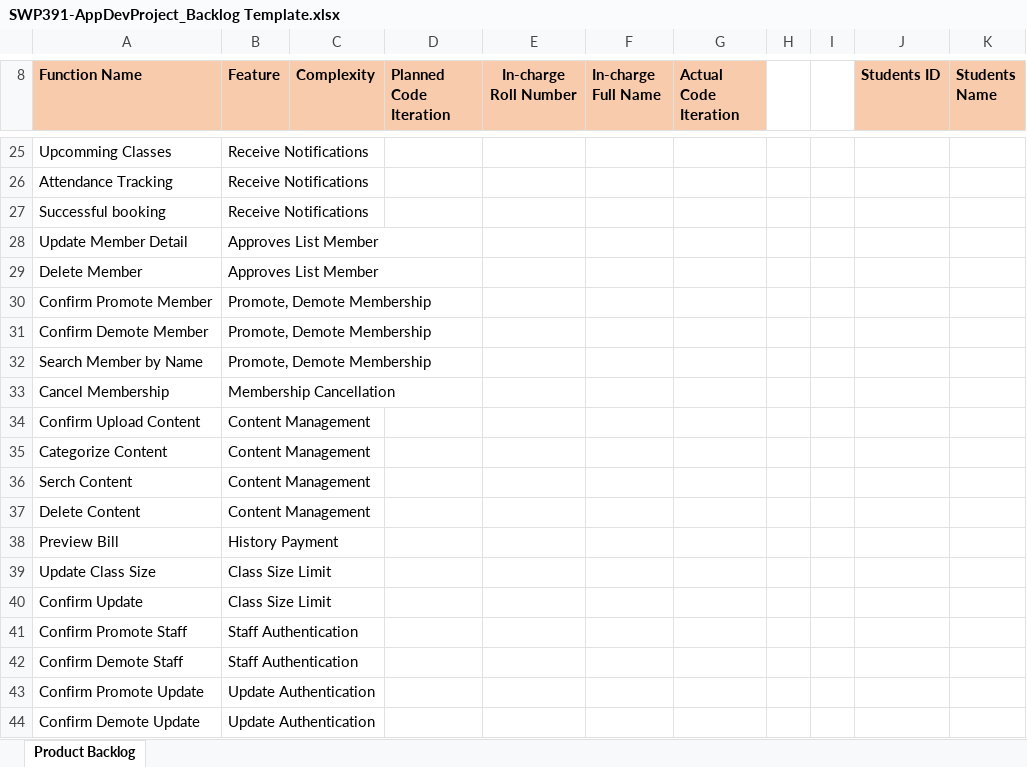
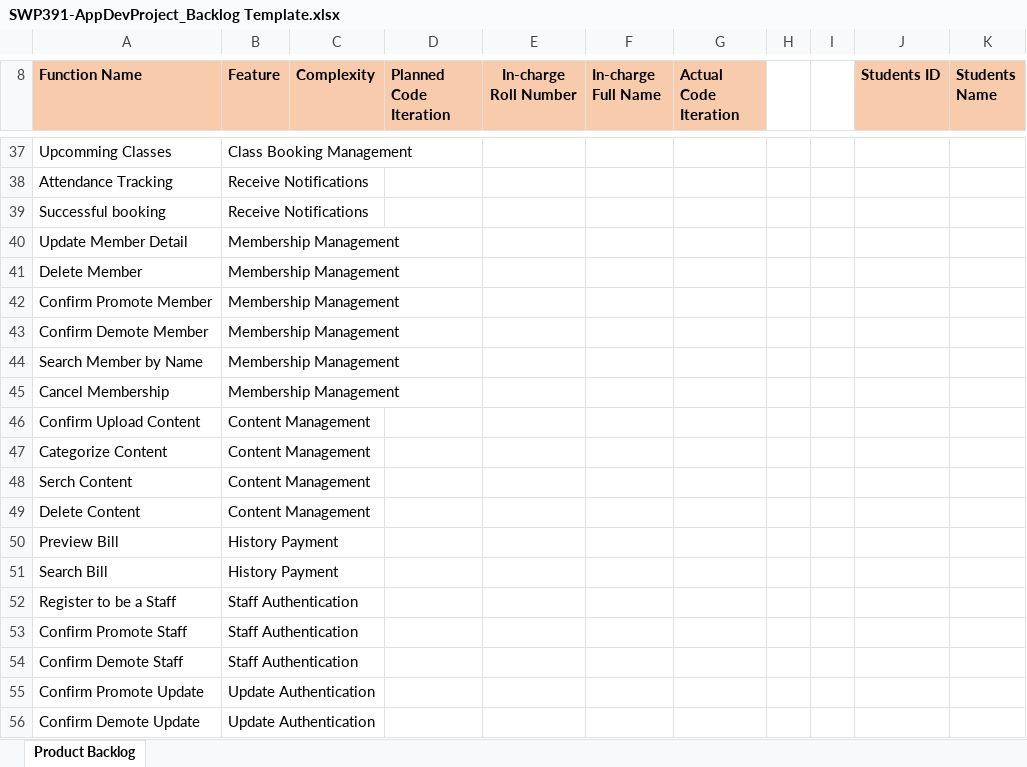
Before and after one commit to team-swp/yoga-app, an Excel workbook: Documents/SWP391-AppDevProject_Backlog Template.xlsx, sheet Product Backlog, drawn as a sheet; only a part is shown, gaps mark what is left out; values as stored, in another font and other column widths than the file's, no borders; charts and pictures not drawn; removed rows and columns are numbered as before the commit, all else as after; the diff covers the shown part only; the diff names each change by its address in the sheet, - before the commit and + after, or states it on an @@ line.

```diff
--- a/Documents/SWP391-AppDevProject_Backlog Template.xlsx (sheet Product Backlog)
+++ b/Documents/SWP391-AppDevProject_Backlog Template.xlsx (sheet Product Backlog)
-B37 (Feature): Receive Notifications
+B37 (Feature): Class Booking Management
-B40:B41 (Feature): Approves List Member
+B40:B41 (Feature): Membership Management
-B42:B44 (Feature): Promote, Demote Membership
+B42:B44 (Feature): Membership Management
-B45 (Feature): Membership Cancellation
+B45 (Feature): Membership Management
-row 39: Update Class Size | Class Size Limit
-row 40: Confirm Update | Class Size Limit
+row 51: Search Bill | History Payment
+row 52: Register to be a Staff | Staff Authentication
```
Also changed, not shown: 13 added rows, 1 removed row, 16 edited cells and cell formats elsewhere in this sheet, 3 other files.
